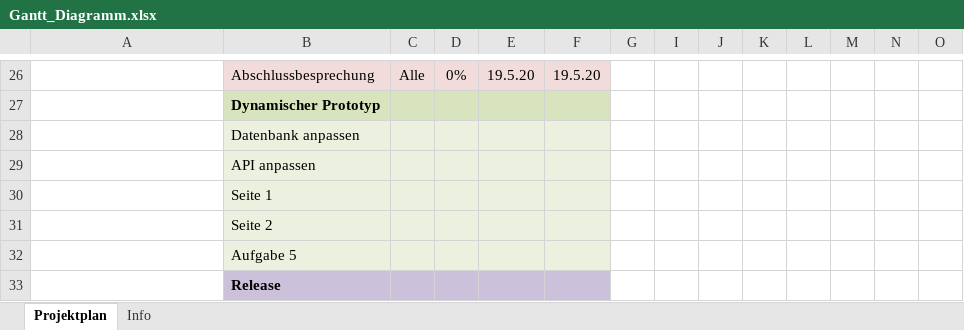
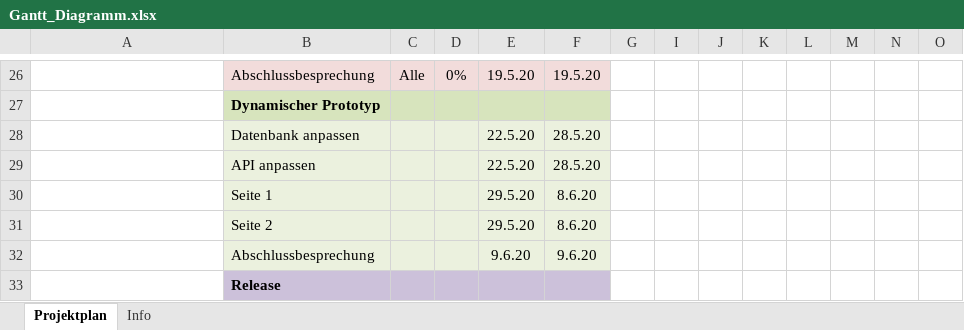
Before and after one commit to Jugo84/WebAnwendungen2Praktikum, an Excel workbook: Gantt_Diagramm.xlsx, sheet Projektplan, drawn as a sheet; only a part is shown, gaps mark what is left out; values as stored, in another font and other column widths than the file's, no borders; conditional formats not drawn; removed rows and columns are numbered as before the commit, all else as after; rows hold the shown columns only; the diff covers the shown part only; the diff names each change by its address in the sheet, - before the commit and + after, or states it on an @@ line.

```diff
--- a/Gantt_Diagramm.xlsx (sheet Projektplan)
+++ b/Gantt_Diagramm.xlsx (sheet Projektplan)
-row 28:  | Datenbank anpassen
-row 29:  | API anpassen
-row 30:  | Seite 1
-row 31:  | Seite 2
-row 32:  | Aufgabe 5
+row 28:  | Datenbank anpassen |  |  | 22.5.20 | 28.5.20
+row 29:  | API anpassen |  |  | 22.5.20 | 28.5.20
+row 30:  | Seite 1 |  |  | 29.5.20 | 8.6.20
+row 31:  | Seite 2 |  |  | 29.5.20 | 8.6.20
+row 32:  | Abschlussbesprechung |  |  | 9.6.20 | 9.6.20
```
Also changed, not shown: 5 added rows, 1 removed row and 25 edited cells elsewhere in this sheet, 2 other files.
